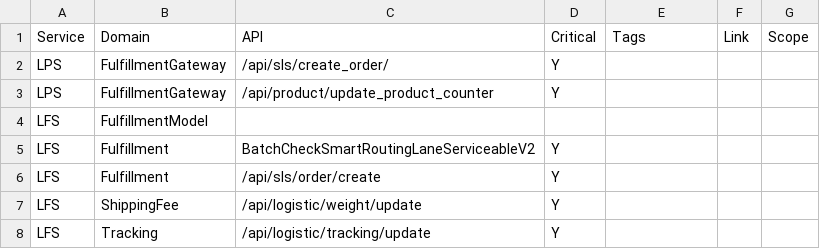
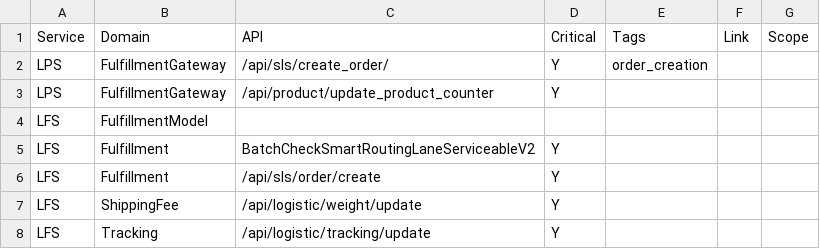
Before and after one commit to xfork24/callchain, a CSV file: depends/apis.csv, drawn as a sheet; only a part is shown.

```diff
--- a/depends/apis.csv
+++ b/depends/apis.csv
@@ -1,3 +1,3 @@
 Service,Domain,API,Critical,Tags,Link,Scope
-LPS,FulfillmentGateway,/api/sls/create_order/,Y,,,
+LPS,FulfillmentGateway,/api/sls/create_order/,Y,order_creation,,
 LPS,FulfillmentGateway,/api/product/update_product_counter,Y,,,
```
Also changed, not shown: depends/delete_rules.csv, depends/node_overwrite_rules.csv, 2 other files.
